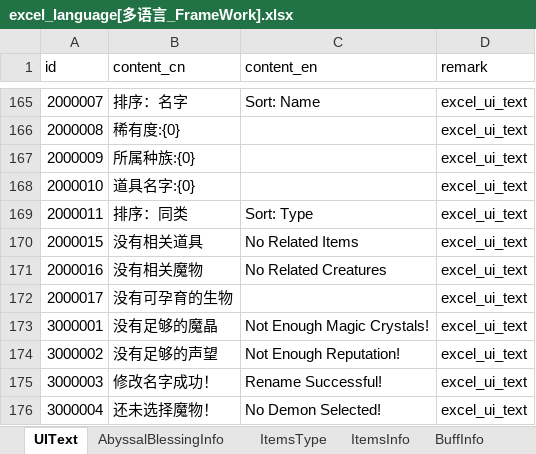
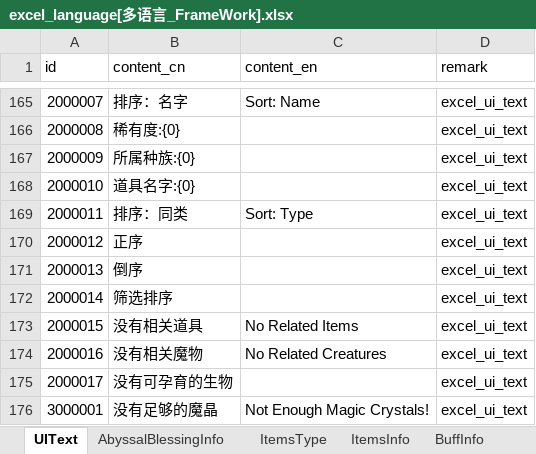
Before and after one commit to wobushiren79/DemonLordRoguelike, an Excel workbook: Demon Lord Roguelike/Assets/Data/Excel/excel_language[多语言_FrameWork].xlsx, sheet UIText, drawn as a sheet; only a part is shown, gaps mark what is left out; the shorter side is filled out with more unchanged rows; values as stored, in another font and other column widths than the file's, no borders; the diff names each change by its address in the sheet, - before the commit and + after, or states it on an @@ line.

```diff
--- a/Demon Lord Roguelike/Assets/Data/Excel/excel_language[多语言_FrameWork].xlsx (sheet UIText)
+++ b/Demon Lord Roguelike/Assets/Data/Excel/excel_language[多语言_FrameWork].xlsx (sheet UIText)
+row 170: 2000012 | 正序 |  | excel_ui_text
+row 171: 2000013 | 倒序 |  | excel_ui_text
+row 172: 2000014 | 筛选排序 |  | excel_ui_text
```
Also changed, not shown: 32 other files.
